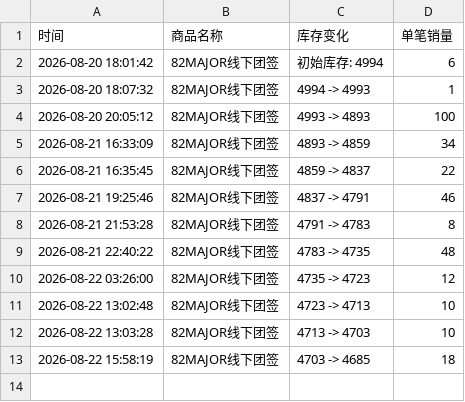
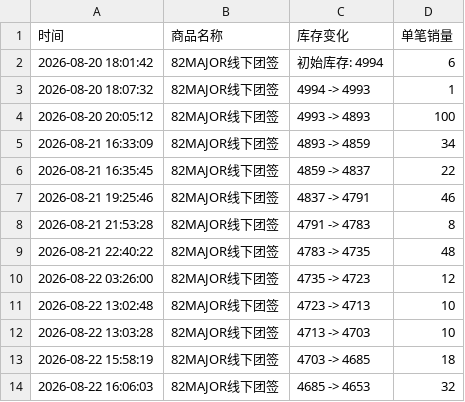
Before and after one commit to Juineii/82major_md0822, a CSV file: 82MAJOR线下团签.csv, drawn as a sheet; the diff names each change by its address in the sheet, - before the commit and + after, or states it on an @@ line.

Commit message:
自动更新数据 2026-08-22 16:06:10

```diff
--- a/82MAJOR线下团签.csv
+++ b/82MAJOR线下团签.csv
+row 14: 2026-08-22 16:06:03 | 82MAJOR线下团签 | 4685 -> 4653 | 32
```
